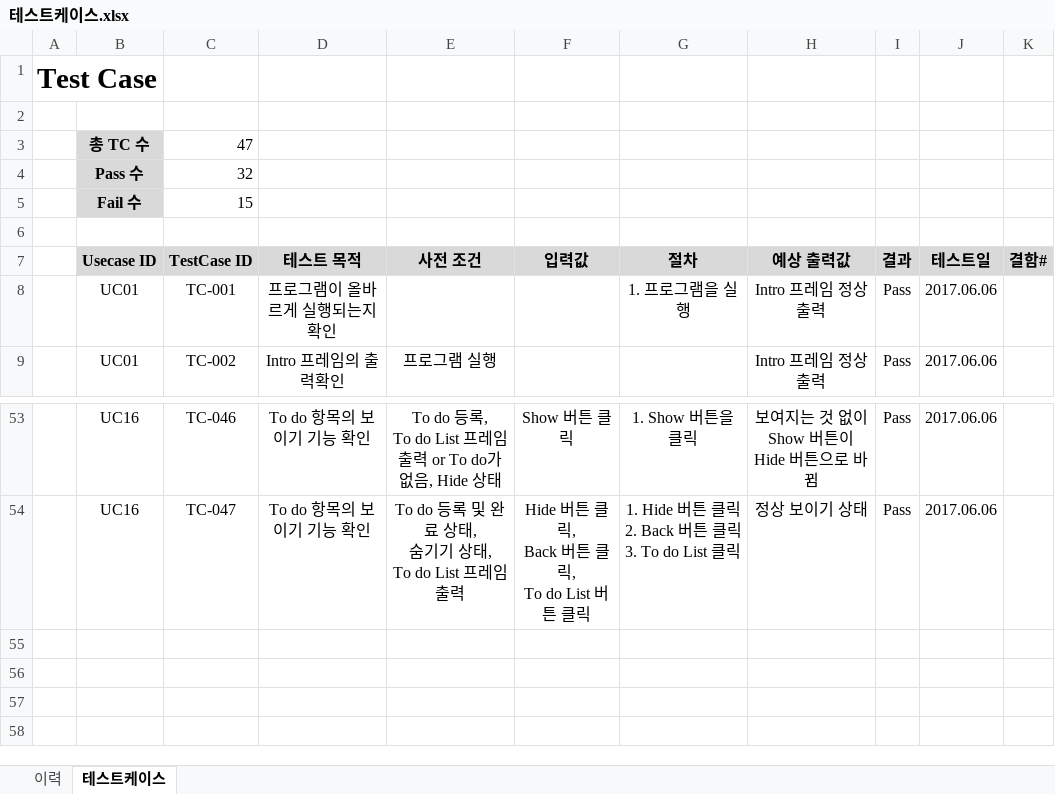
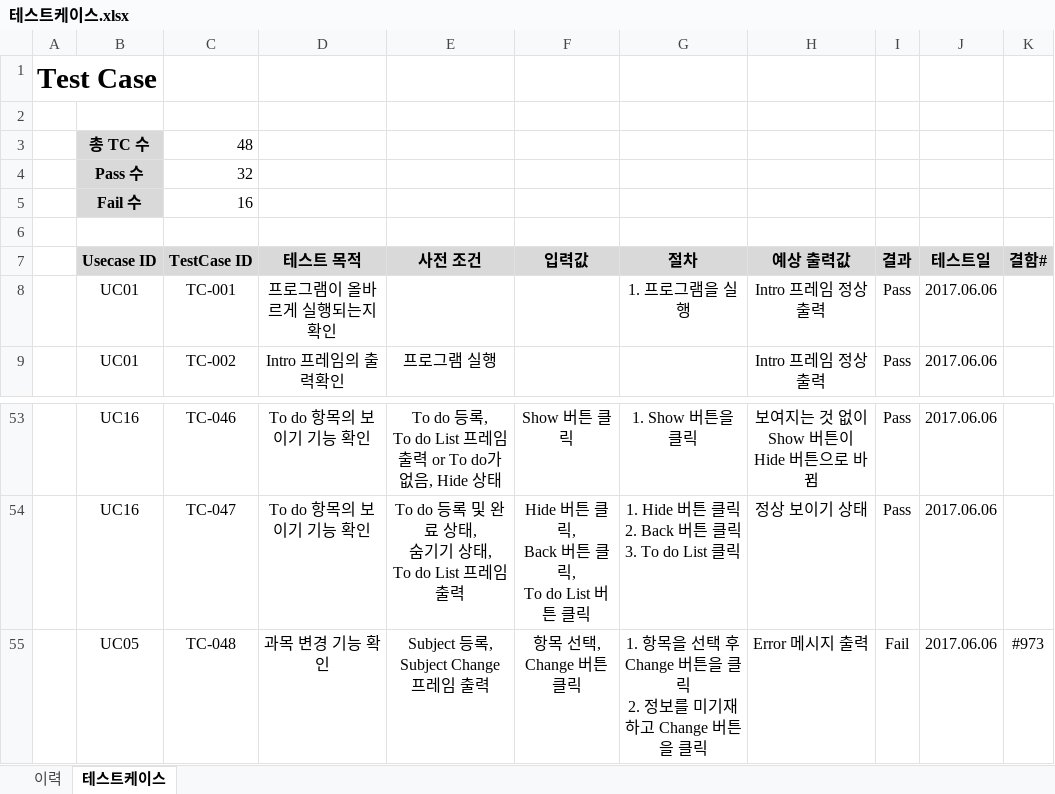
Before and after one commit to SE-admin/7, an Excel workbook: doc/4_ 테스트케이스 및 테스트결과보고서/테스트케이스.xlsx, sheet 테스트케이스, drawn as a sheet; only a part is shown, gaps mark what is left out; values as stored, in another font and other column widths than the file's, no borders; ↵ is a line break in a cell; the diff names each change by its address in the sheet, - before the commit and + after, or states it on an @@ line.

Commit message:
테스트케이스 | doc | 결함 추가

```diff
--- a/doc/4_ 테스트케이스 및 테스트결과보고서/테스트케이스.xlsx (sheet 테스트케이스)
+++ b/doc/4_ 테스트케이스 및 테스트결과보고서/테스트케이스.xlsx (sheet 테스트케이스)
-C3 (TestCase ID): 47
+C3 (TestCase ID): 48
-C5 (TestCase ID): 15
+C5 (TestCase ID): 16
+row 55:  | UC05 | TC-048 | 과목 변경 기능 확인 | Subject 등록, ↵ Subject Change 프레임 출력 | 항목 선택, ↵ Change 버튼 클릭 | 1. 항목을 선택 후 Change 버튼을 클릭 ↵ 2. 정보를 미기재하고 Change 버튼을 클릭 | Error 메시지 출력 | Fail | 2017.06.06 | #973
```
Also changed, not shown: sheet 이력.
